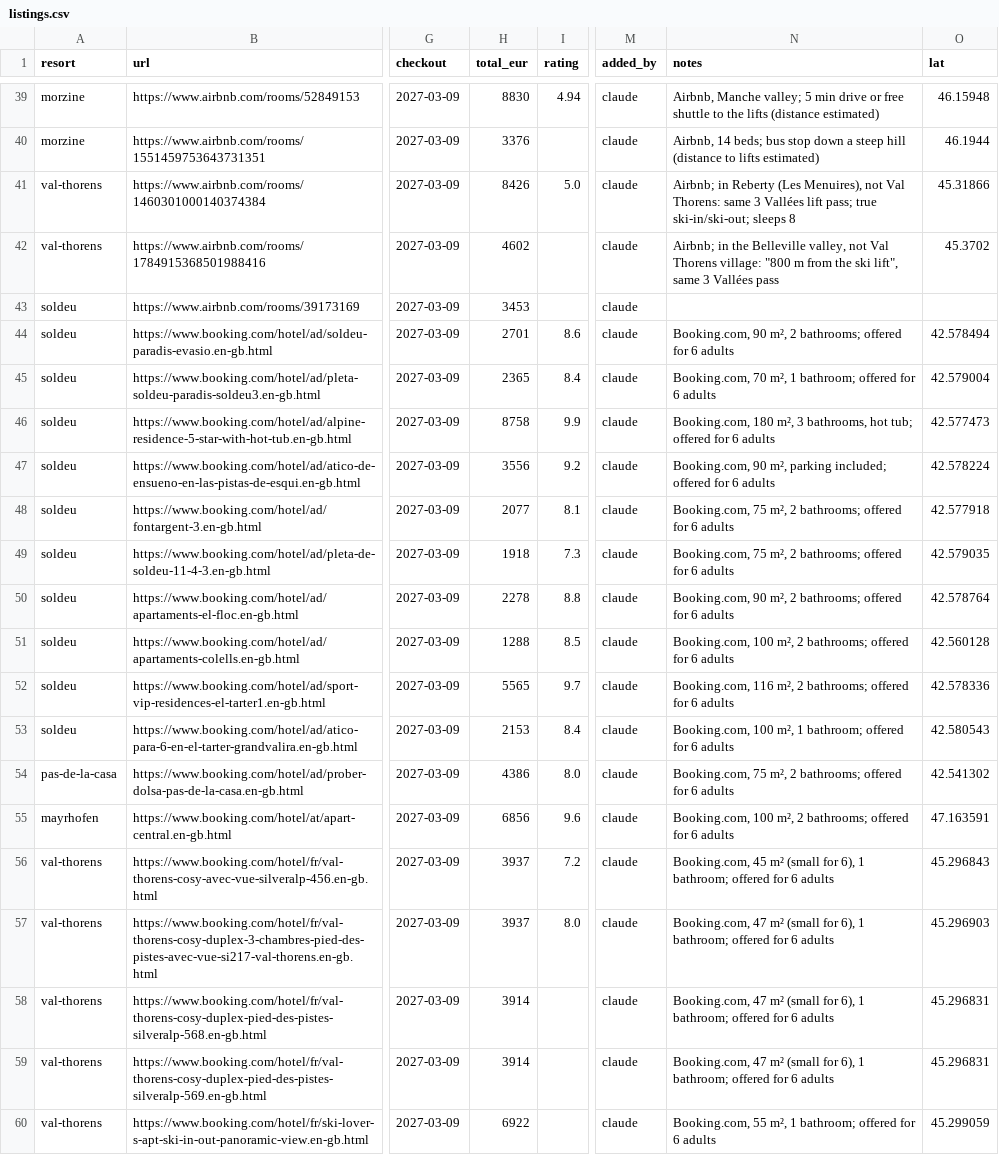
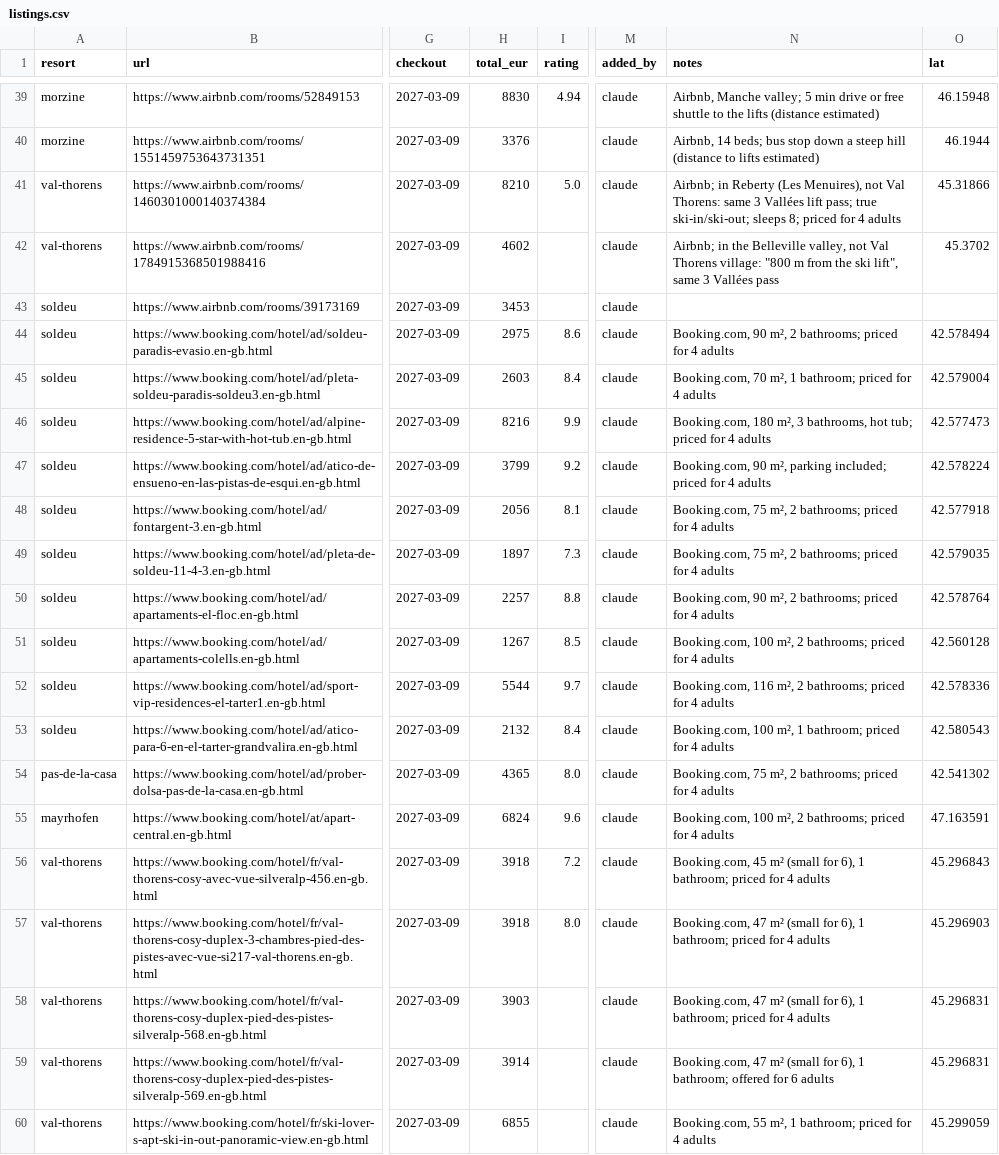
Before and after one commit to crismiranda89/snowfinder, a CSV file: data/listings.csv, drawn as a sheet; only a part is shown, gaps mark what is left out; the diff covers the shown part only; the diff names each change by its address in the sheet, - before the commit and + after, or states it on an @@ line.

```diff
--- a/data/listings.csv
+++ b/data/listings.csv
-H41 (total_eur): 8426
+H41 (total_eur): 8210
-N41 (notes): …ski-in/ski-out; sleeps 8
+N41 (notes): …ski-in/ski-out; sleeps 8; priced for 4 adults
-H44 (total_eur): 2701
+H44 (total_eur): 2975
-N44 (notes): …2 bathrooms; offered for 6 adults
+N44 (notes): …2 bathrooms; priced for 4 adults
-H45 (total_eur): 2365
+H45 (total_eur): 2603
-N45 (notes): …1 bathroom; offered for 6 adults
+N45 (notes): …1 bathroom; priced for 4 adults
-H46 (total_eur): 8758
+H46 (total_eur): 8216
-N46 (notes): …hot tub; offered for 6 adults
+N46 (notes): …hot tub; priced for 4 adults
-H47 (total_eur): 3556
+H47 (total_eur): 3799
-N47 (notes): …parking included; offered for 6 adults
+N47 (notes): …parking included; priced for 4 adults
-H48 (total_eur): 2077
+H48 (total_eur): 2056
-N48:N49 (notes): …2 bathrooms; offered for 6 adults
+N48:N49 (notes): …2 bathrooms; priced for 4 adults
-H49 (total_eur): 1918
+H49 (total_eur): 1897
-H50 (total_eur): 2278
+H50 (total_eur): 2257
-N50 (notes): …2 bathrooms; offered for 6 adults
+N50 (notes): …2 bathrooms; priced for 4 adults
-H51 (total_eur): 1288
+H51 (total_eur): 1267
-N51 (notes): …2 bathrooms; offered for 6 adults
+N51 (notes): …2 bathrooms; priced for 4 adults
-H52 (total_eur): 5565
+H52 (total_eur): 5544
-N52 (notes): …2 bathrooms; offered for 6 adults
+N52 (notes): …2 bathrooms; priced for 4 adults
-H53 (total_eur): 2153
+H53 (total_eur): 2132
-N53 (notes): …1 bathroom; offered for 6 adults
+N53 (notes): …1 bathroom; priced for 4 adults
-H54 (total_eur): 4386
+H54 (total_eur): 4365
-N54 (notes): …2 bathrooms; offered for 6 adults
+N54 (notes): …2 bathrooms; priced for 4 adults
-H55 (total_eur): 6856
+H55 (total_eur): 6824
-N55 (notes): …2 bathrooms; offered for 6 adults
+N55 (notes): …2 bathrooms; priced for 4 adults
-H56:H57 (total_eur): 3937
+H56:H57 (total_eur): 3918
-N56 (notes): …1 bathroom; offered for 6 adults
+N56 (notes): …1 bathroom; priced for 4 adults
-N57:N58 (notes): …1 bathroom; offered for 6 adults
+N57:N58 (notes): …1 bathroom; priced for 4 adults
-H58 (total_eur): 3914
+H58 (total_eur): 3903
-H60 (total_eur): 6922
+H60 (total_eur): 6855
-N60 (notes): …1 bathroom; offered for 6 adults
+N60 (notes): …1 bathroom; priced for 4 adults
```
Also changed, not shown: 47 edited cells elsewhere in this file, 1 other file.
